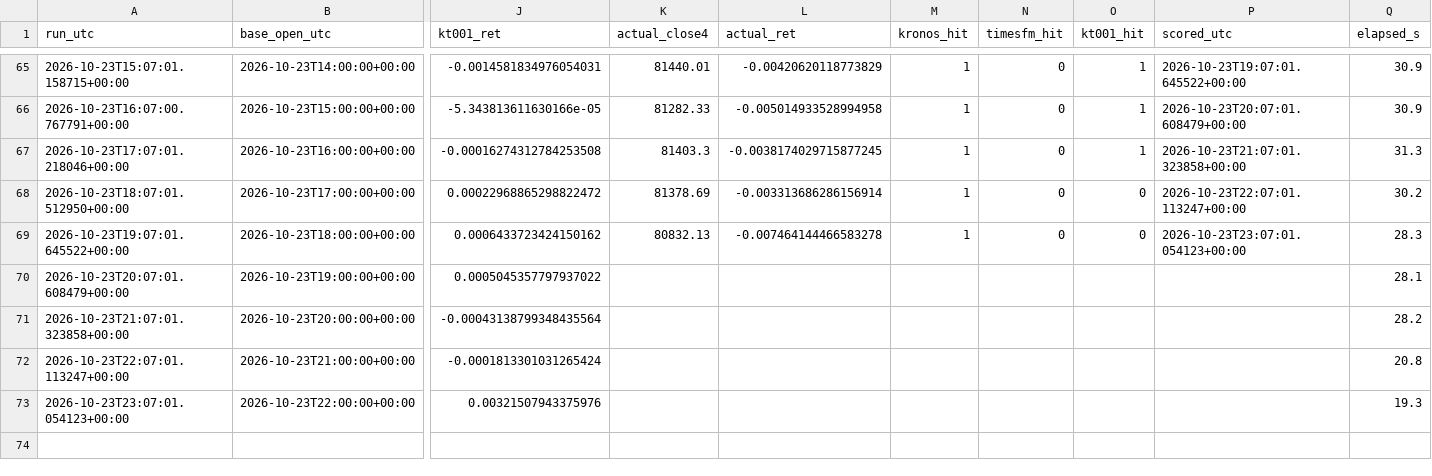
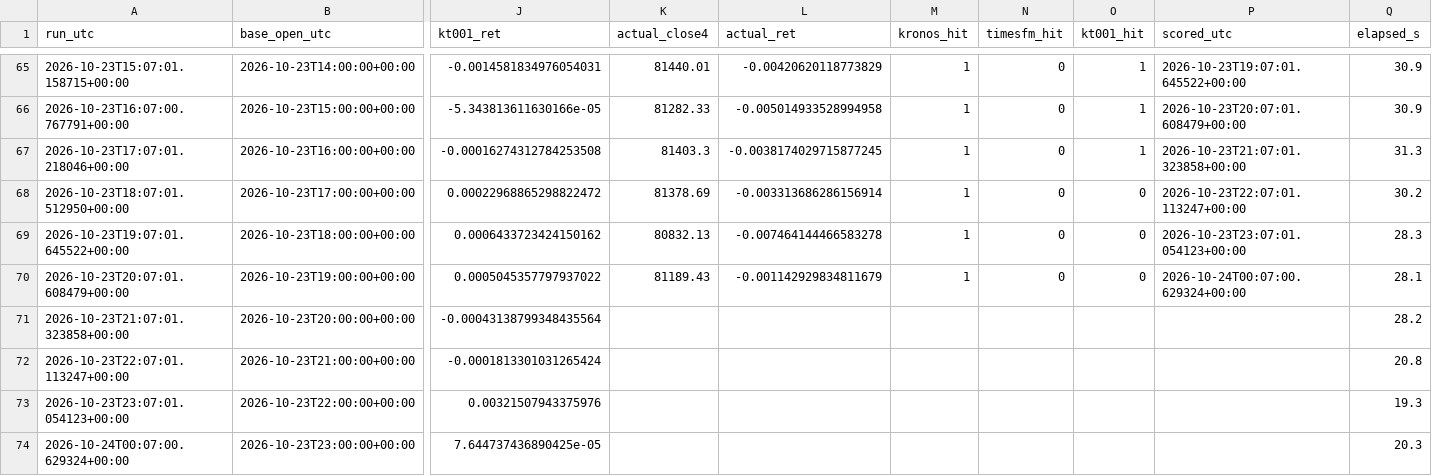
Before and after one commit to Kronnos2006/xauusd-ema-atr-bot, a CSV file: data/kt002/predicciones.csv, drawn as a sheet; only a part is shown, gaps mark what is left out; rows hold the shown columns only; the diff names each change by its address in the sheet, - before the commit and + after, or states it on an @@ line.

```diff
--- a/data/kt002/predicciones.csv
+++ b/data/kt002/predicciones.csv
-K70 (actual_close4): (empty)
+K70 (actual_close4): 81189.43
-L70 (actual_ret): (empty)
+L70 (actual_ret): -0.001142929834811679
-M70 (kronos_hit): (empty)
+M70 (kronos_hit): 1
-N70 (timesfm_hit): (empty)
+N70 (timesfm_hit): 0
-O70 (kt001_hit): (empty)
+O70 (kt001_hit): 0
-P70 (scored_utc): (empty)
+P70 (scored_utc): 2026-10-24T00:07:00.629324+00:00
+row 74: 2026-10-24T00:07:00.629324+00:00 | 2026-10-23T23:00:00+00:00 | 7.644737436890425e-05 |  |  |  |  |  |  | 20.3
```
Also changed, not shown: 2 other files.
